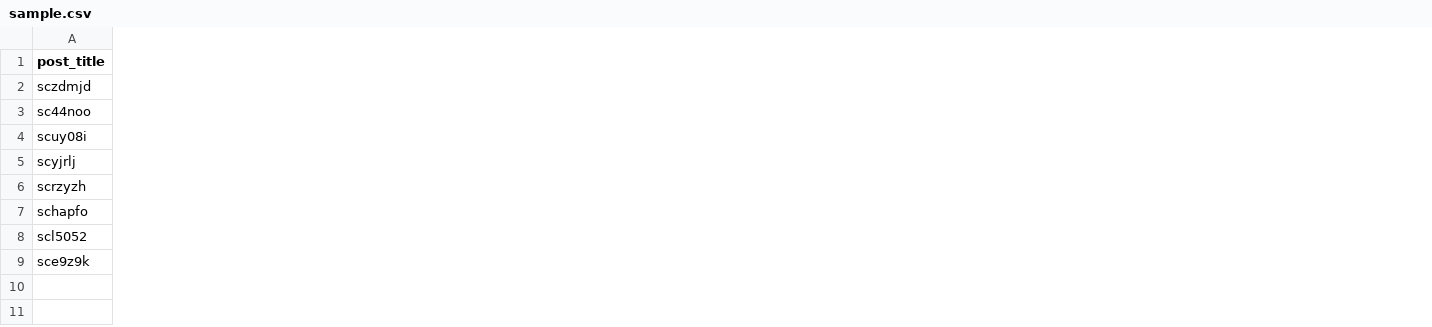
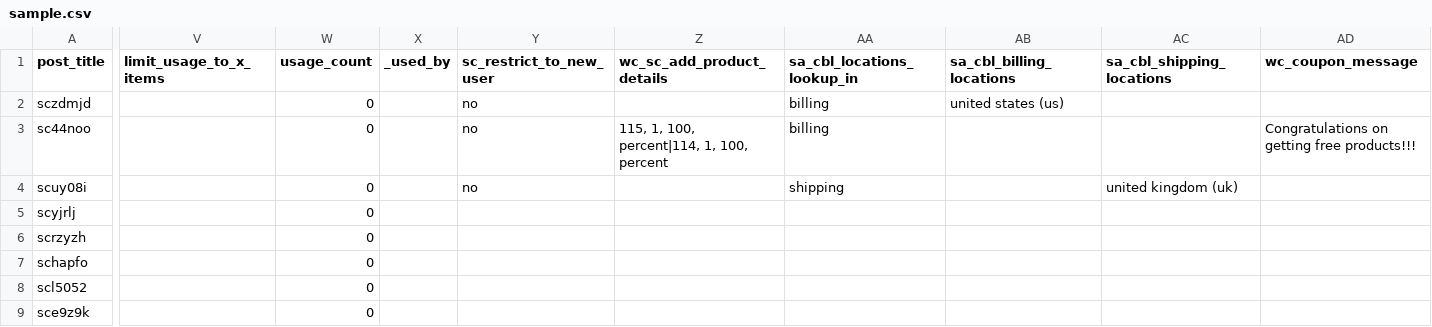
Before and after one commit to hypericumimpex/hyp-smart-coupons, a CSV file: sample.csv, drawn as a sheet; only a part is shown, gaps mark what is left out; the diff covers the shown part only; the diff names each change by its address in the sheet, - before the commit and + after, or states it on an @@ line.

```diff
--- a/sample.csv
+++ b/sample.csv
+column V (limit_usage_to_x_items), empty
+column W (usage_count), rows 2-9: all 0
+column X (_used_by), empty
+column Y (sc_restrict_to_new_user), rows 2-4: all no
+column Z (wc_sc_add_product_details), row 3: 115, 1, 100, percent|114, 1, 100, percent
+column AA (sa_cbl_locations_lookup_in), rows 2-4: billing | billing | shipping
+column AB (sa_cbl_billing_locations), row 2: united states (us)
+column AC (sa_cbl_shipping_locations), row 4: united kingdom (uk)
+column AD (wc_coupon_message), row 3: Congratulations on getting free products!!!
```
Also changed, not shown: 10 added columns and 4 edited cells elsewhere in this file, 25 other files.
